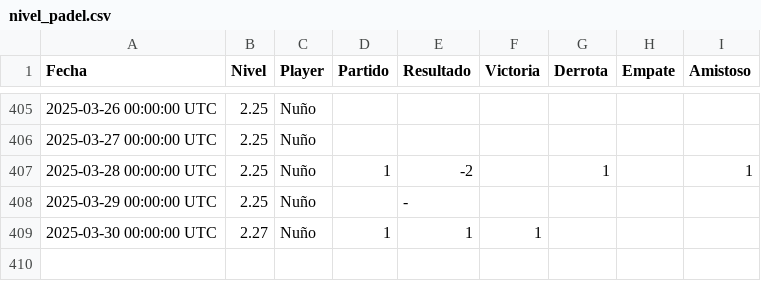
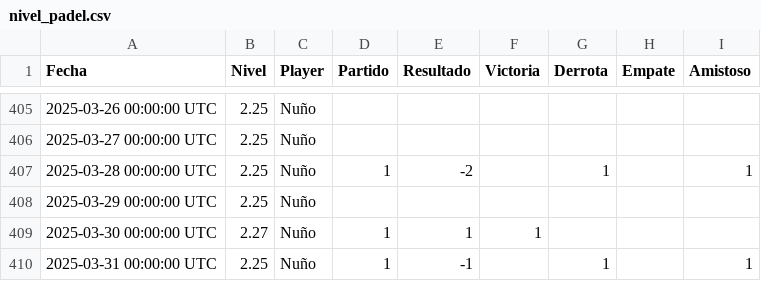
Before and after one commit to Nunyo/files, a CSV file: nivel_padel.csv, drawn as a sheet; only a part is shown, gaps mark what is left out.

Commit message:
Update nivel_padel.csv

```diff
--- a/nivel_padel.csv
+++ b/nivel_padel.csv
@@ -407,3 +407,4 @@ Fecha,Nivel,Player,Partido,Resultado,Victoria,Derrota,Empate,Amistoso
 2025-03-28 00:00:00 UTC,2.25,Nuño,1,-2,,1,,1
-2025-03-29 00:00:00 UTC,2.25,Nuño,,-,,,,
+2025-03-29 00:00:00 UTC,2.25,Nuño,,,,,,
 2025-03-30 00:00:00 UTC,2.27,Nuño,1,1,1,,,
+2025-03-31 00:00:00 UTC,2.25,Nuño,1,-1,,1,,1
```
